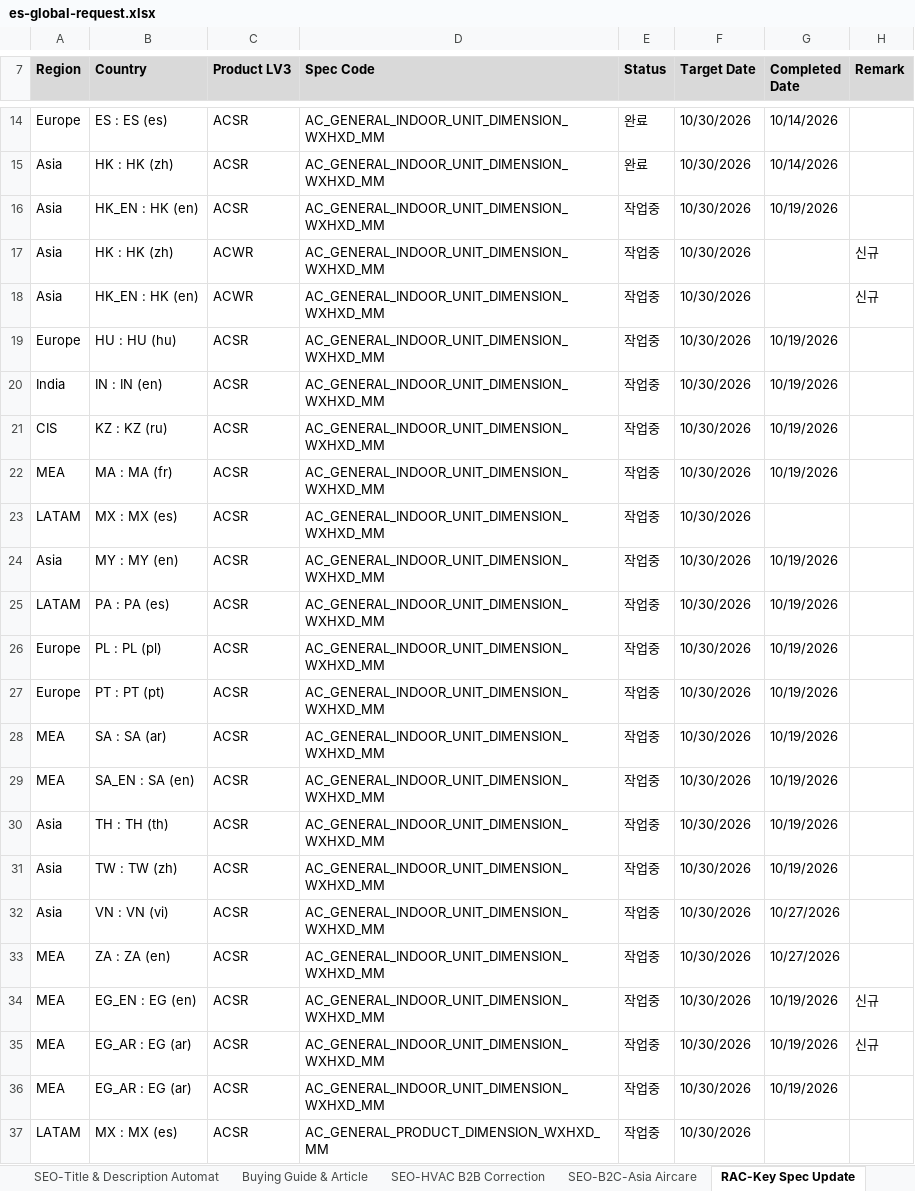
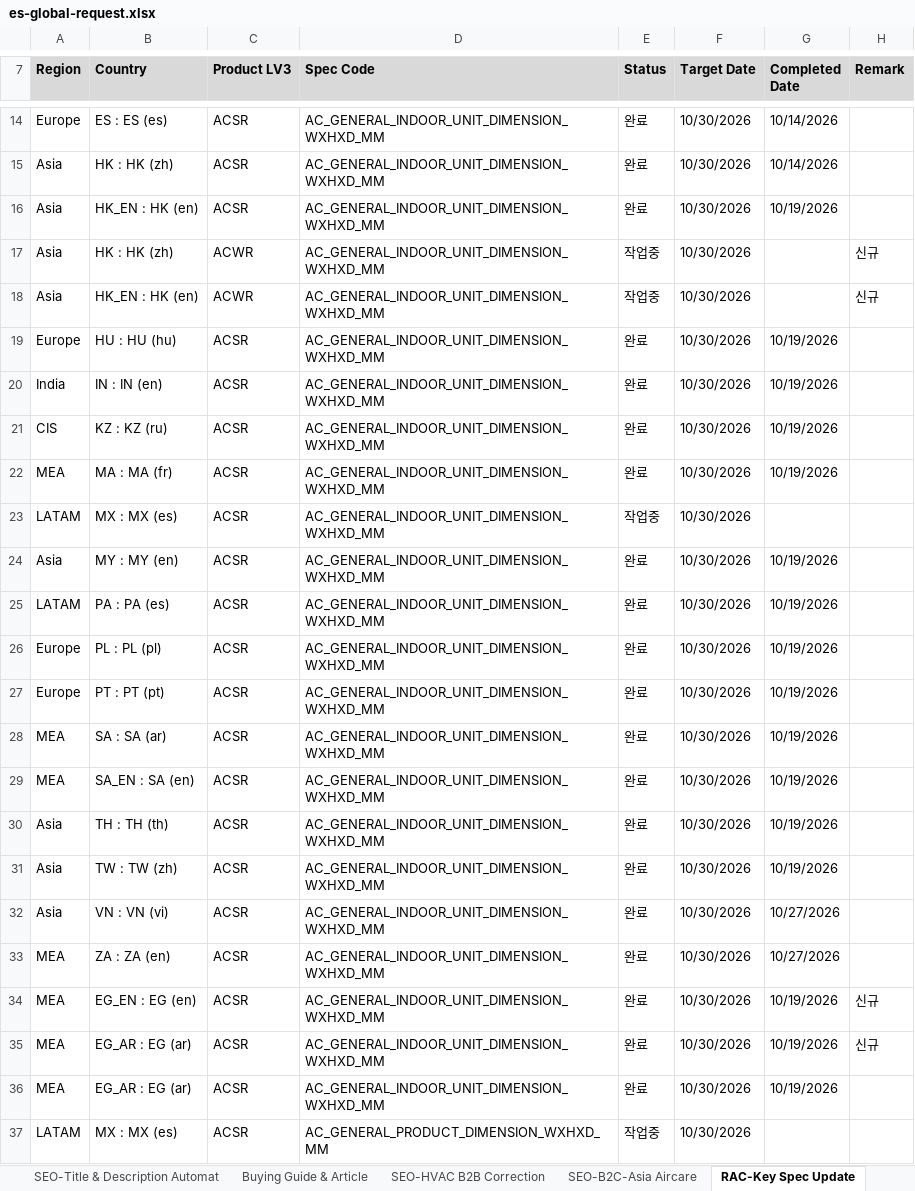
Before and after one commit to towdew/hs-dashboard, an Excel workbook: es/es-global-request.xlsx, sheet RAC-Key Spec Update, drawn as a sheet; only a part is shown, gaps mark what is left out; values as stored, in another font and other column widths than the file's, no borders; the diff names each change by its address in the sheet, - before the commit and + after, or states it on an @@ line.

Commit message:
Add files via upload

```diff
--- a/es/es-global-request.xlsx (sheet RAC-Key Spec Update)
+++ b/es/es-global-request.xlsx (sheet RAC-Key Spec Update)
-E16 (Status): 작업중
+E16 (Status): 완료
-E19:E22 (Status): 작업중
+E19:E22 (Status): 완료
-E24:E36 (Status): 작업중
+E24:E36 (Status): 완료
```
